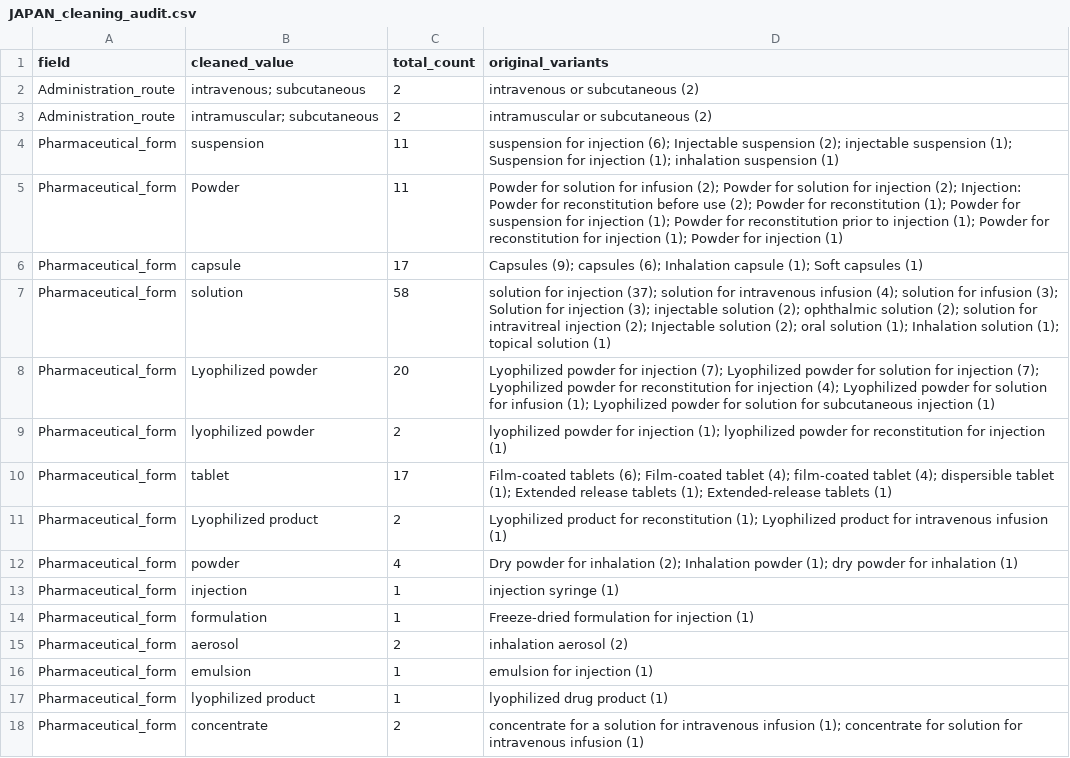
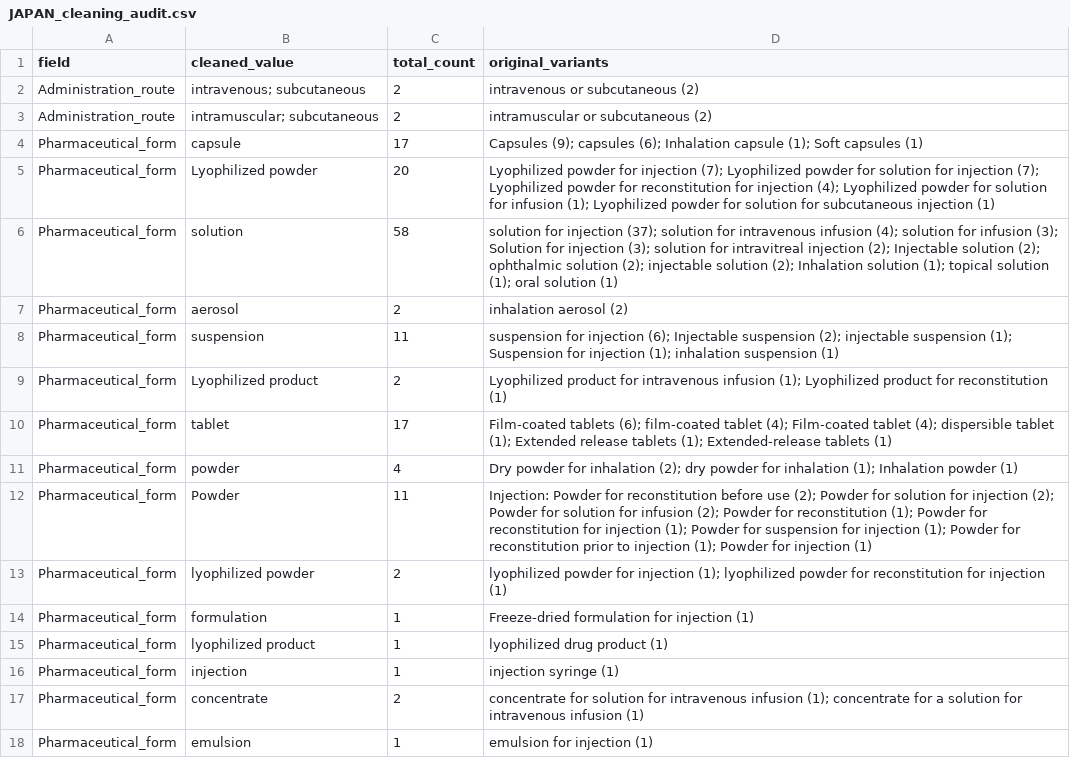
Before and after one commit to dcr-unibe-ch/DrugFork, a CSV file: output/cleaning_audit/JAPAN_cleaning_audit.csv, drawn as a sheet.

```diff
--- a/output/cleaning_audit/JAPAN_cleaning_audit.csv
+++ b/output/cleaning_audit/JAPAN_cleaning_audit.csv
@@ -3,16 +3,16 @@ Administration_route,intravenous; subcutaneous,2,intravenous or subcutaneous (2)
 Administration_route,intramuscular; subcutaneous,2,intramuscular or subcutaneous (2)
+Pharmaceutical_form,capsule,17,Capsules (9); capsules (6); Inhalation capsule (1); Soft capsules (1)
+Pharmaceutical_form,Lyophilized powder,20,Lyophilized powder for injection (7); Lyophilized powder for solution for injection (7); Lyophilized powder for reconstitution for injection (4); Lyophilized powder for solution for infusion (1); Lyophilized powder for solution for subcutaneous injection (1)
+Pharmaceutical_form,solution,58,solution for injection (37); solution for intravenous infusion (4); solution for infusion (3); Solution for injection (3); solution for intravitreal injection (2); Injectable solution (2); ophthalmic solution (2); injectable solution (2); Inhalation solution (1); topical solution (1); oral solution (1)
+Pharmaceutical_form,aerosol,2,inhalation aerosol (2)
 Pharmaceutical_form,suspension,11,suspension for injection (6); Injectable suspension (2); injectable suspension (1); Suspension for injection (1); inhalation suspension (1)
-Pharmaceutical_form,Powder,11,Powder for solution for infusion (2); Powder for solution for injection (2); Injection: Powder for reconstitution before use (2); Powder for reconstitution (1); Powder for suspension for injection (1); Powder for reconstitution prior to injection (1); Powder for reconstitution for injection (1); Powder for injection (1)
-Pharmaceutical_form,capsule,17,Capsules (9); capsules (6); Inhalation capsule (1); Soft capsules (1)
-Pharmaceutical_form,solution,58,solution for injection (37); solution for intravenous infusion (4); solution for infusion (3); Solution for injection (3); injectable solution (2); ophthalmic solution (2); solution for intravitreal injection (2); Injectable solution (2); oral solution (1); Inhalation solution (1); topical solution (1)
-Pharmaceutical_form,Lyophilized powder,20,Lyophilized powder for injection (7); Lyophilized powder for solution for injection (7); Lyophilized powder for reconstitution for injection (4); Lyophilized powder for solution for infusion (1); Lyophilized powder for solution for subcutaneous injection (1)
+Pharmaceutical_form,Lyophilized product,2,Lyophilized product for intravenous infusion (1); Lyophilized product for reconstitution (1)
+Pharmaceutical_form,tablet,17,Film-coated tablets (6); film-coated tablet (4); Film-coated tablet (4); dispersible tablet (1); Extended release tablets (1); Extended-release tablets (1)
+Pharmaceutical_form,powder,4,Dry powder for inhalation (2); dry powder for inhalation (1); Inhalation powder (1)
+Pharmaceutical_form,Powder,11,Injection: Powder for reconstitution before use (2); Powder for solution for injection (2); Powder for solution for infusion (2); Powder for reconstitution (1); Powder for reconstitution for injection (1); Powder for suspension for injection (1); Powder for reconstitution prior to injection (1); Powder for injection (1)
 Pharmaceutical_form,lyophilized powder,2,lyophilized powder for injection (1); lyophilized powder for reconstitution for injection (1)
-Pharmaceutical_form,tablet,17,Film-coated tablets (6); Film-coated tablet (4); film-coated tablet (4); dispersible tablet (1); Extended release tablets (1); Extended-release tablets (1)
-Pharmaceutical_form,Lyophilized product,2,Lyophilized product for reconstitution (1); Lyophilized product for intravenous infusion (1)
-Pharmaceutical_form,powder,4,Dry powder for inhalation (2); Inhalation powder (1); dry powder for inhalation (1)
+Pharmaceutical_form,formulation,1,Freeze-dried formulation for injection (1)
+Pharmaceutical_form,lyophilized product,1,lyophilized drug product (1)
 Pharmaceutical_form,injection,1,injection syringe (1)
-Pharmaceutical_form,formulation,1,Freeze-dried formulation for injection (1)
-Pharmaceutical_form,aerosol,2,inhalation aerosol (2)
+Pharmaceutical_form,concentrate,2,concentrate for solution for intravenous infusion (1); concentrate for a solution for intravenous infusion (1)
 Pharmaceutical_form,emulsion,1,emulsion for injection (1)
-Pharmaceutical_form,lyophilized product,1,lyophilized drug product (1)
-Pharmaceutical_form,concentrate,2,concentrate for a solution for intravenous infusion (1); concentrate for solution for intravenous infusion (1)
```
Also changed, not shown: output/cleaning_audit/AUSTRALIA_cleaning_audit.csv, output/cleaning_audit/EMA_cleaning_audit.csv, 4 other files.
